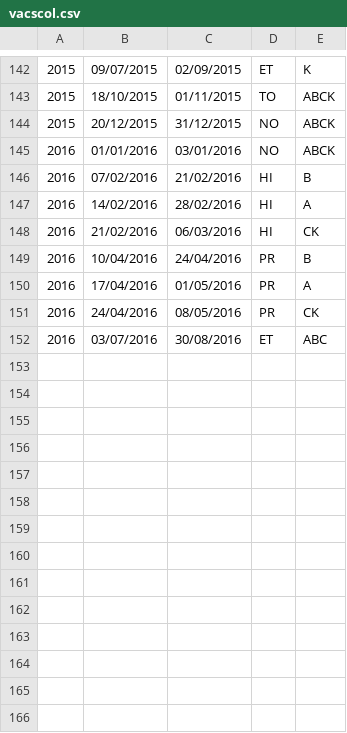
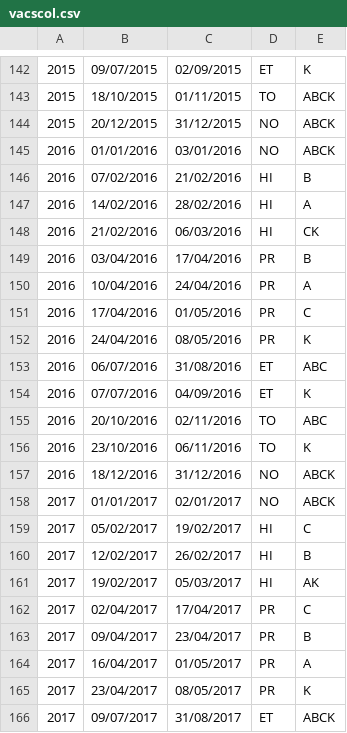
Before and after one commit to bb84000/jcalendrier, a CSV file: Calendrier/src/resources/vacscol.csv, drawn as a sheet; only a part is shown, gaps mark what is left out.

```diff
--- a/Calendrier/src/resources/vacscol.csv
+++ b/Calendrier/src/resources/vacscol.csv
@@ -148,5 +148,19 @@
 2016,21/02/2016,06/03/2016,HI,CK
-2016,10/04/2016,24/04/2016,PR,B
-2016,17/04/2016,01/05/2016,PR,A
-2016,24/04/2016,08/05/2016,PR,CK
-2016,03/07/2016,30/08/2016,ET,ABC
+2016,03/04/2016,17/04/2016,PR,B
+2016,10/04/2016,24/04/2016,PR,A
+2016,17/04/2016,01/05/2016,PR,C
+2016,24/04/2016,08/05/2016,PR,K
+2016,06/07/2016,31/08/2016,ET,ABC
+2016,07/07/2016,04/09/2016,ET,K
+2016,20/10/2016,02/11/2016,TO,ABC
+2016,23/10/2016,06/11/2016,TO,K
+2016,18/12/2016,31/12/2016,NO,ABCK
+2017,01/01/2017,02/01/2017,NO,ABCK
+2017,05/02/2017,19/02/2017,HI,C
+2017,12/02/2017,26/02/2017,HI,B
+2017,19/02/2017,05/03/2017,HI,AK
+2017,02/04/2017,17/04/2017,PR,C
+2017,09/04/2017,23/04/2017,PR,B
+2017,16/04/2017,01/05/2017,PR,A
+2017,23/04/2017,08/05/2017,PR,K
+2017,09/07/2017,31/08/2017,ET,ABCK
```
Also changed, not shown: 5 other files.
